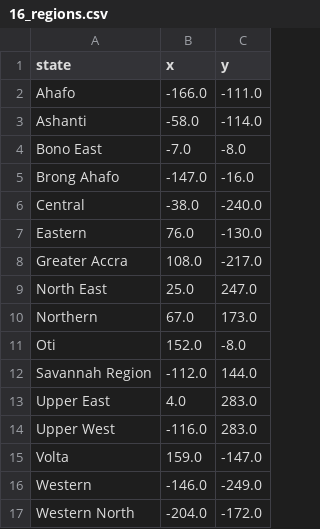
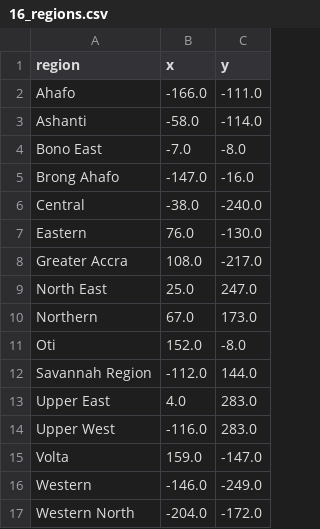
Before and after one commit to RonenTGreat/100daysofpython, a CSV file: Know_Ghana/16_regions.csv, drawn as a sheet.

```diff
--- a/Know_Ghana/16_regions.csv
+++ b/Know_Ghana/16_regions.csv
@@ -1,2 +1,2 @@
-state,x,y
+region,x,y
 Ahafo,-166.0,-111.0
```
Also changed, not shown: 2 other files.
